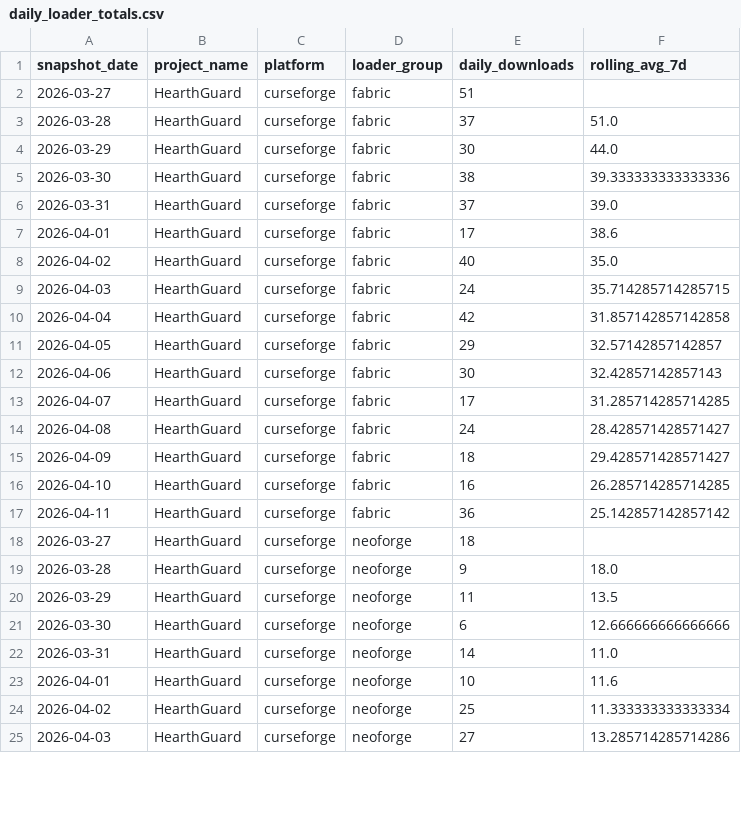
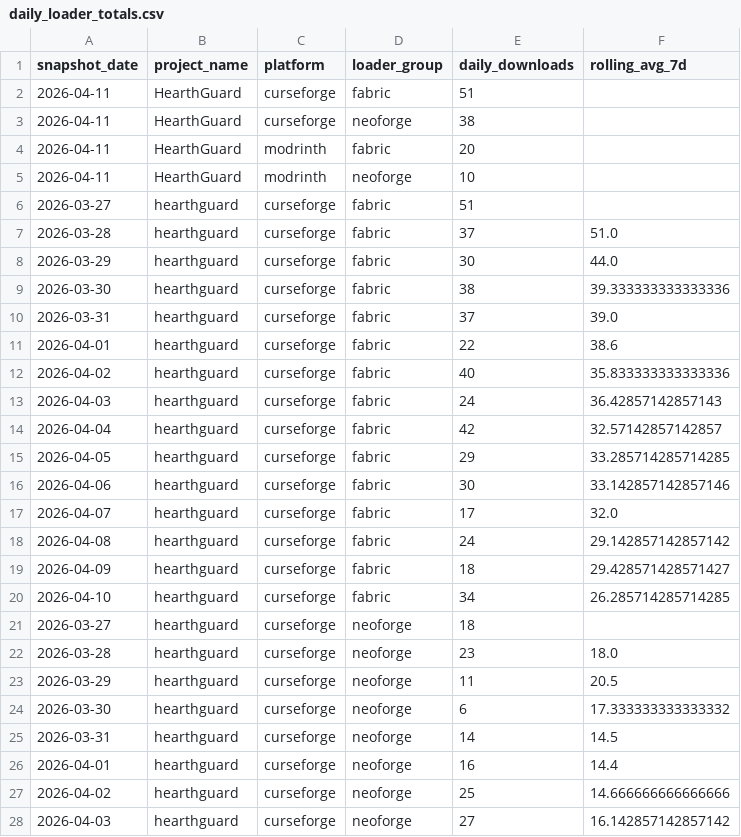
Before and after one commit to kingnhcomcast/modtracker, a CSV file: docs/daily_loader_totals.csv, drawn as a sheet; only a part is shown; the diff covers the shown part only.

```diff
--- a/docs/daily_loader_totals.csv
+++ b/docs/daily_loader_totals.csv
@@ -1,25 +1,28 @@
 snapshot_date,project_name,platform,loader_group,daily_downloads,rolling_avg_7d
-2026-03-27,HearthGuard,curseforge,fabric,51,
-2026-03-28,HearthGuard,curseforge,fabric,37,51.0
-2026-03-29,HearthGuard,curseforge,fabric,30,44.0
-2026-03-30,HearthGuard,curseforge,fabric,38,39.333333333333336
-2026-03-31,HearthGuard,curseforge,fabric,37,39.0
-2026-04-01,HearthGuard,curseforge,fabric,17,38.6
-2026-04-02,HearthGuard,curseforge,fabric,40,35.0
-2026-04-03,HearthGuard,curseforge,fabric,24,35.714285714285715
-2026-04-04,HearthGuard,curseforge,fabric,42,31.857142857142858
-2026-04-05,HearthGuard,curseforge,fabric,29,32.57142857142857
-2026-04-06,HearthGuard,curseforge,fabric,30,32.42857142857143
-2026-04-07,HearthGuard,curseforge,fabric,17,31.285714285714285
-2026-04-08,HearthGuard,curseforge,fabric,24,28.428571428571427
-2026-04-09,HearthGuard,curseforge,fabric,18,29.428571428571427
-2026-04-10,HearthGuard,curseforge,fabric,16,26.285714285714285
-2026-04-11,HearthGuard,curseforge,fabric,36,25.142857142857142
-2026-03-27,HearthGuard,curseforge,neoforge,18,
-2026-03-28,HearthGuard,curseforge,neoforge,9,18.0
-2026-03-29,HearthGuard,curseforge,neoforge,11,13.5
-2026-03-30,HearthGuard,curseforge,neoforge,6,12.666666666666666
-2026-03-31,HearthGuard,curseforge,neoforge,14,11.0
-2026-04-01,HearthGuard,curseforge,neoforge,10,11.6
-2026-04-02,HearthGuard,curseforge,neoforge,25,11.333333333333334
-2026-04-03,HearthGuard,curseforge,neoforge,27,13.285714285714286
+2026-04-11,HearthGuard,curseforge,fabric,51,
+2026-04-11,HearthGuard,curseforge,neoforge,38,
+2026-04-11,HearthGuard,modrinth,fabric,20,
+2026-04-11,HearthGuard,modrinth,neoforge,10,
+2026-03-27,hearthguard,curseforge,fabric,51,
+2026-03-28,hearthguard,curseforge,fabric,37,51.0
+2026-03-29,hearthguard,curseforge,fabric,30,44.0
+2026-03-30,hearthguard,curseforge,fabric,38,39.333333333333336
+2026-03-31,hearthguard,curseforge,fabric,37,39.0
+2026-04-01,hearthguard,curseforge,fabric,22,38.6
+2026-04-02,hearthguard,curseforge,fabric,40,35.833333333333336
+2026-04-03,hearthguard,curseforge,fabric,24,36.42857142857143
+2026-04-04,hearthguard,curseforge,fabric,42,32.57142857142857
+2026-04-05,hearthguard,curseforge,fabric,29,33.285714285714285
+2026-04-06,hearthguard,curseforge,fabric,30,33.142857142857146
+2026-04-07,hearthguard,curseforge,fabric,17,32.0
+2026-04-08,hearthguard,curseforge,fabric,24,29.142857142857142
+2026-04-09,hearthguard,curseforge,fabric,18,29.428571428571427
+2026-04-10,hearthguard,curseforge,fabric,34,26.285714285714285
+2026-03-27,hearthguard,curseforge,neoforge,18,
+2026-03-28,hearthguard,curseforge,neoforge,23,18.0
+2026-03-29,hearthguard,curseforge,neoforge,11,20.5
+2026-03-30,hearthguard,curseforge,neoforge,6,17.333333333333332
+2026-03-31,hearthguard,curseforge,neoforge,14,14.5
+2026-04-01,hearthguard,curseforge,neoforge,16,14.4
+2026-04-02,hearthguard,curseforge,neoforge,25,14.666666666666666
+2026-04-03,hearthguard,curseforge,neoforge,27,16.142857142857142
```
Also changed, not shown: 3 removed rows and 66 edited cells elsewhere in this file, docs/daily_mc_version_totals.csv, docs/daily_mod_version_totals.csv, 26 other files.
